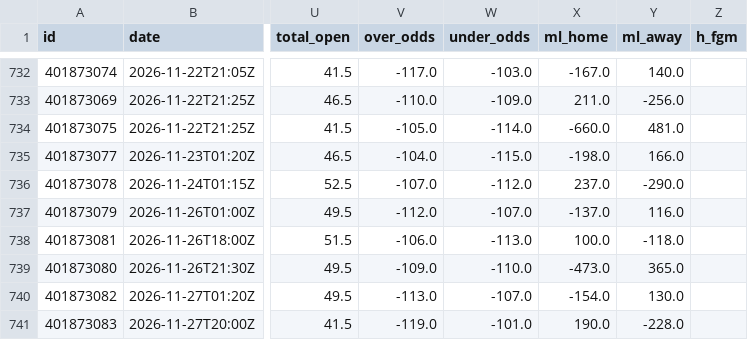
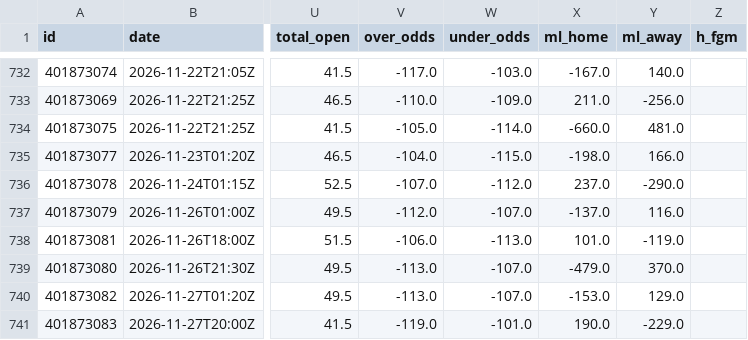
Before and after one commit to bradyaubuchon/cbb-model, a CSV file: data/nfl/games.csv, drawn as a sheet; only a part is shown, gaps mark what is left out; the diff names each change by its address in the sheet, - before the commit and + after, or states it on an @@ line.

```diff
--- a/data/nfl/games.csv
+++ b/data/nfl/games.csv
-X738 (ml_home): 100.0
+X738 (ml_home): 101.0
-Y738 (ml_away): -118.0
+Y738 (ml_away): -119.0
-V739 (over_odds): -109.0
+V739 (over_odds): -113.0
-W739 (under_odds): -110.0
+W739 (under_odds): -107.0
-X739 (ml_home): -473.0
+X739 (ml_home): -479.0
-Y739 (ml_away): 365.0
+Y739 (ml_away): 370.0
-X740 (ml_home): -154.0
+X740 (ml_home): -153.0
-Y740 (ml_away): 130.0
+Y740 (ml_away): 129.0
-Y741 (ml_away): -228.0
+Y741 (ml_away): -229.0
```
Also changed, not shown: 11 other files.
